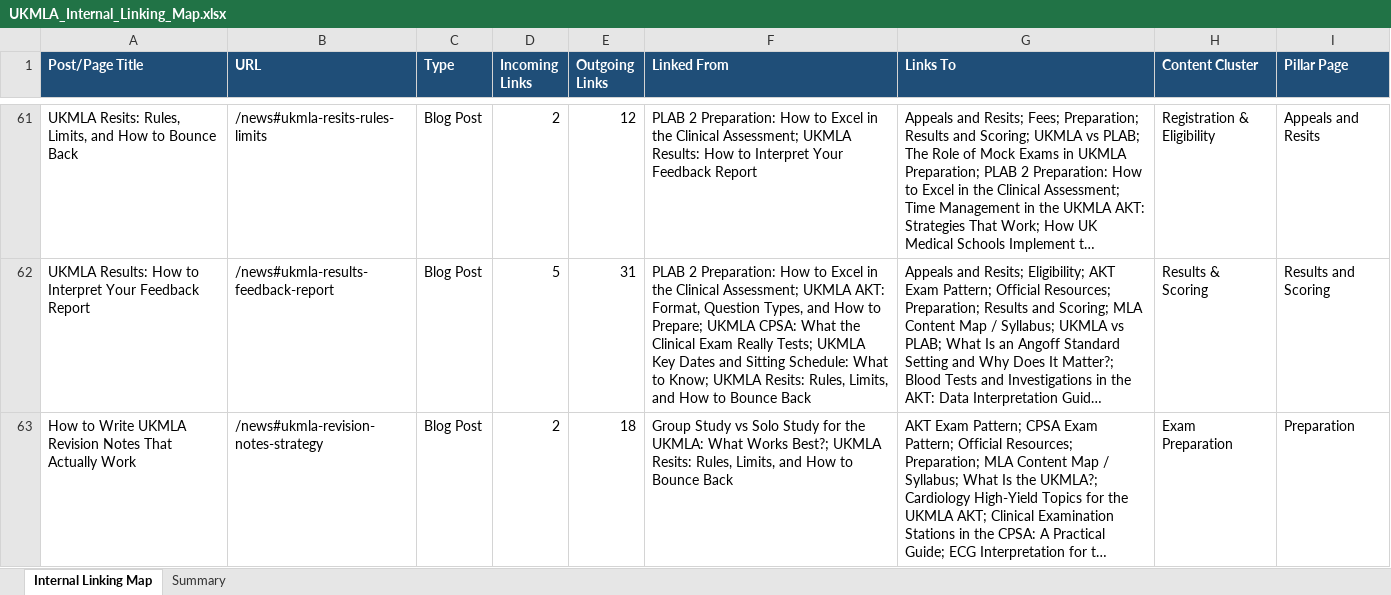
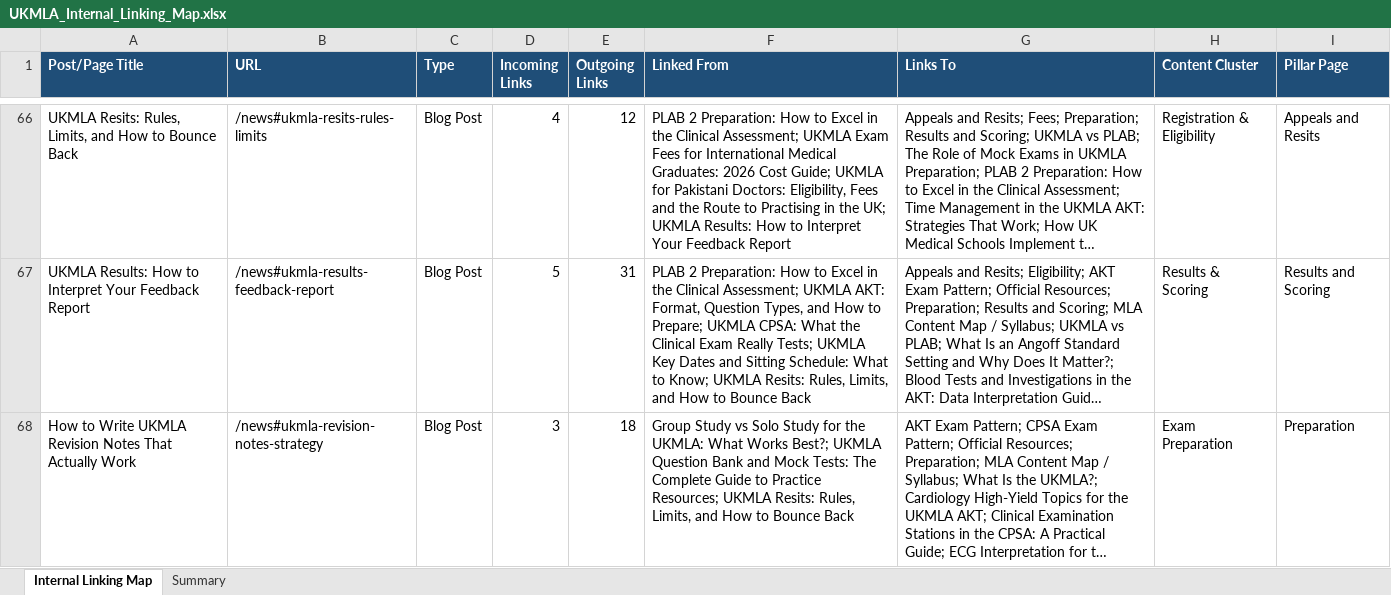
Before and after one commit to Aishwarya2305uk/UKMLA, an Excel workbook: UKMLA_Internal_Linking_Map.xlsx, sheet Internal Linking Map, drawn as a sheet; only a part is shown, gaps mark what is left out; long unchanged cells end in …; values as stored, in another font and other column widths than the file's, no borders; addresses are those after the commit; the diff covers the shown part only; the diff names each change by its address in the sheet, - before the commit and + after, or states it on an @@ line.

```diff
--- a/UKMLA_Internal_Linking_Map.xlsx (sheet Internal Linking Map)
+++ b/UKMLA_Internal_Linking_Map.xlsx (sheet Internal Linking Map)
-D66 (Incoming Links): 2
+D66 (Incoming Links): 4
-F66 (Linked From): …Assessment; UKMLA Results: How…
+F66 (Linked From): …Assessment; UKMLA Exam Fees for International Medical Graduates: 2026 Cost Guide; UKMLA for Pakistani Doctors: Eligibility, Fees and the Route to Practising in the UK; UKMLA Results: How…
-D68 (Incoming Links): 2
+D68 (Incoming Links): 3
-F68 (Linked From): …Best?; UKMLA Resits: Rules,…
+F68 (Linked From): …Best?; UKMLA Question Bank and Mock Tests: The Complete Guide to Practice Resources; UKMLA Resits: Rules,…
```
Also changed, not shown: 7 added rows and 96 edited cells elsewhere in this sheet, sheet Summary, UKMLA_Keyword_Cluster_Sheet.xlsx, UKMLA_Posts_Registry.xlsx, 20 other files.
